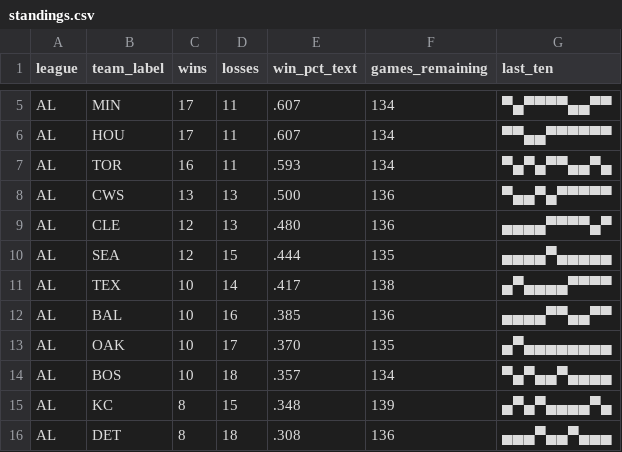
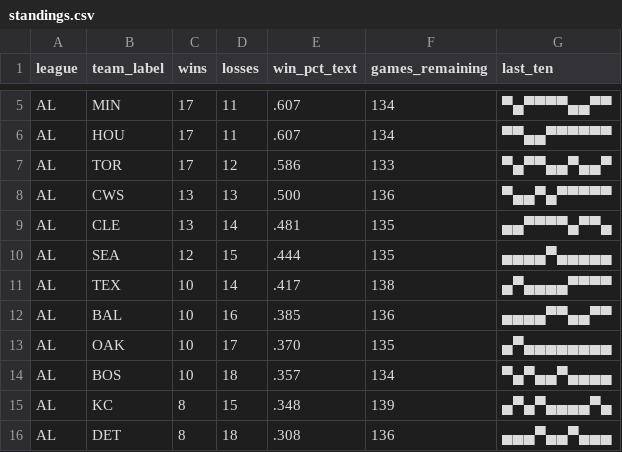
Before and after one commit to bzigterman/bzigterman.github.io-old, a CSV file: data/standings.csv, drawn as a sheet; only a part is shown, gaps mark what is left out.

```diff
--- a/data/standings.csv
+++ b/data/standings.csv
@@ -6,5 +6,5 @@ AL,MIN,17,11,.607,134,▀▄▀▀▀▀▄▄▀▀
 AL,HOU,17,11,.607,134,▀▀▄▄▀▀▀▀▀▀
-AL,TOR,16,11,.593,134,▀▄▀▄▀▀▄▄▀▄
+AL,TOR,17,12,.586,133,▀▄▀▀▄▄▀▄▄▀
 AL,CWS,13,13,.500,136,▀▄▄▀▄▀▀▀▀▀
-AL,CLE,12,13,.480,136,▄▄▄▄▀▀▀▀▄▀
+AL,CLE,13,14,.481,135,▄▄▀▀▀▀▄▀▀▄
 AL,SEA,12,15,.444,135,▄▄▄▄▀▄▄▄▄▄
```
Also changed, not shown: 4 other files.
